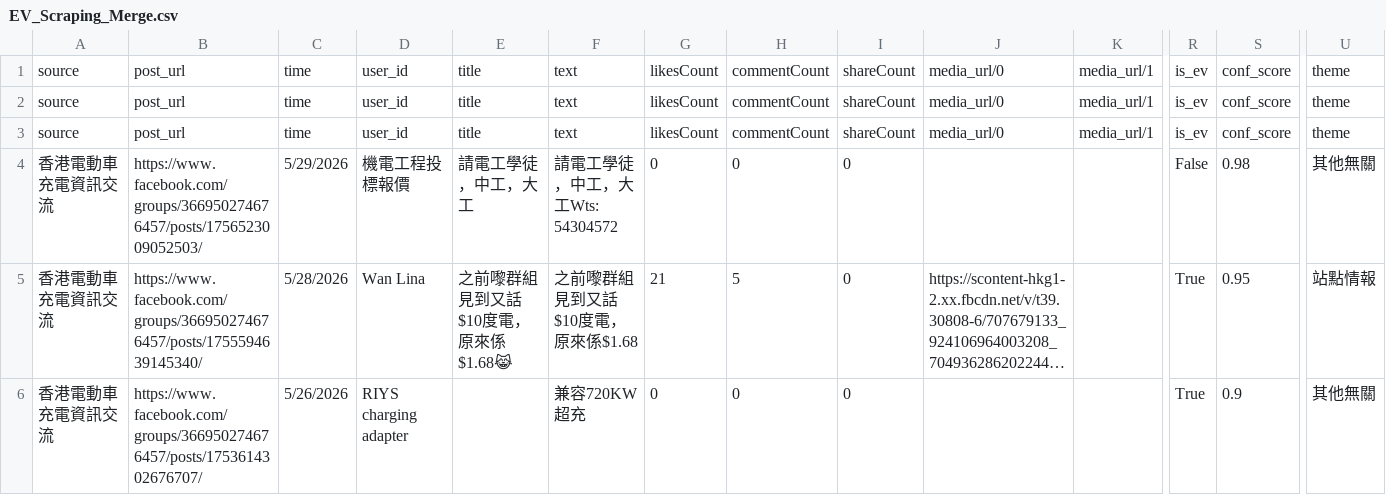
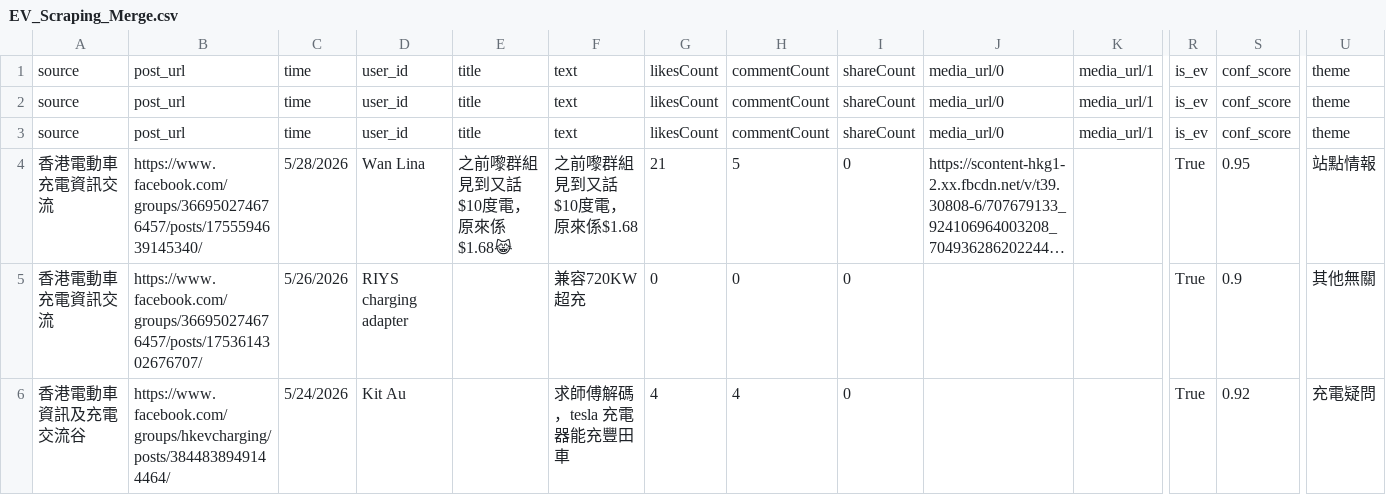
Before and after one commit to smfu0922/EV-Web-Scraping, a CSV file: EV_Scraping_Merge.csv, drawn as a sheet; only a part is shown, gaps mark what is left out; the shorter side is filled out with more unchanged rows; long unchanged cells end in …; rows hold the shown columns only; the diff covers the shown part only; the diff names each change by its address in the sheet, - before the commit and + after, or states it on an @@ line.

Commit message:
Delete comments + 請電工學徒 ad, update landlord to 新鴻基+恒基

```diff
--- a/EV_Scraping_Merge.csv
+++ b/EV_Scraping_Merge.csv
-row 4: 香港電動車充電資訊交流 | https://www.facebook.com/groups/366950274676457/posts/1756523009052503/ | 5/29/2026 | 機電工程投標報價 | 請電工學徒，中工，大工 | 請電工學徒，中工，大工Wts: 54304572 | 0 | 0 | 0 |  |  | False | 0.98 | 其他無關
```
Also changed, not shown: 2 removed rows and 3 edited cells elsewhere in this file.
